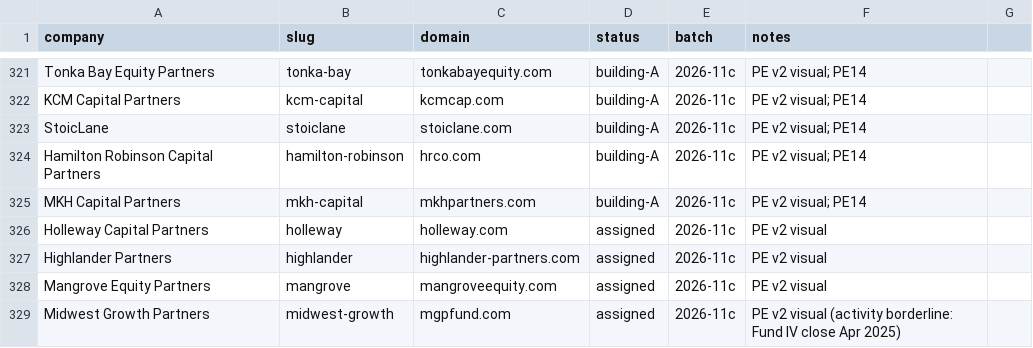
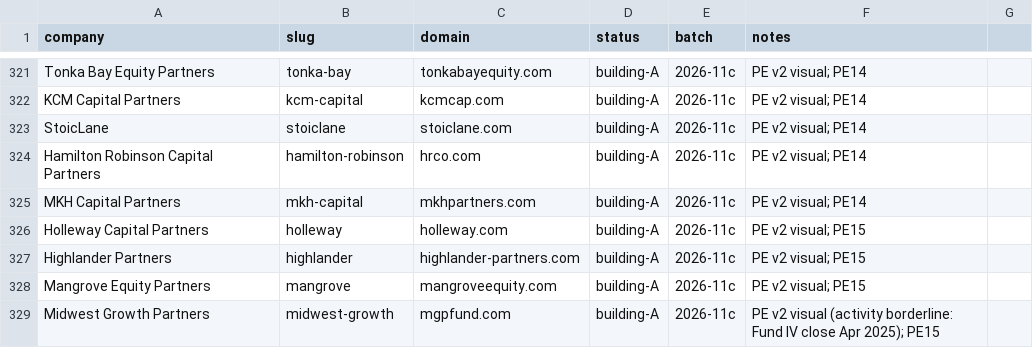
Before and after one commit to charneym/harvardsites, a CSV file: _kit/sourcing/registry.csv, drawn as a sheet; only a part is shown, gaps mark what is left out.

```diff
--- a/_kit/sourcing/registry.csv
+++ b/_kit/sourcing/registry.csv
@@ -325,5 +325,5 @@ Hamilton Robinson Capital Partners,hamilton-robinson,hrco.com,building-A,2026-11
 MKH Capital Partners,mkh-capital,mkhpartners.com,building-A,2026-11c,PE v2 visual; PE14
-Holleway Capital Partners,holleway,holleway.com,assigned,2026-11c,PE v2 visual
-Highlander Partners,highlander,highlander-partners.com,assigned,2026-11c,PE v2 visual
-Mangrove Equity Partners,mangrove,mangroveequity.com,assigned,2026-11c,PE v2 visual
-Midwest Growth Partners,midwest-growth,mgpfund.com,assigned,2026-11c,PE v2 visual (activity borderline: Fund IV close Apr 2025)
+Holleway Capital Partners,holleway,holleway.com,building-A,2026-11c,PE v2 visual; PE15
+Highlander Partners,highlander,highlander-partners.com,building-A,2026-11c,PE v2 visual; PE15
+Mangrove Equity Partners,mangrove,mangroveequity.com,building-A,2026-11c,PE v2 visual; PE15
+Midwest Growth Partners,midwest-growth,mgpfund.com,building-A,2026-11c,PE v2 visual (activity borderline: Fund IV close Apr 2025); PE15
```
